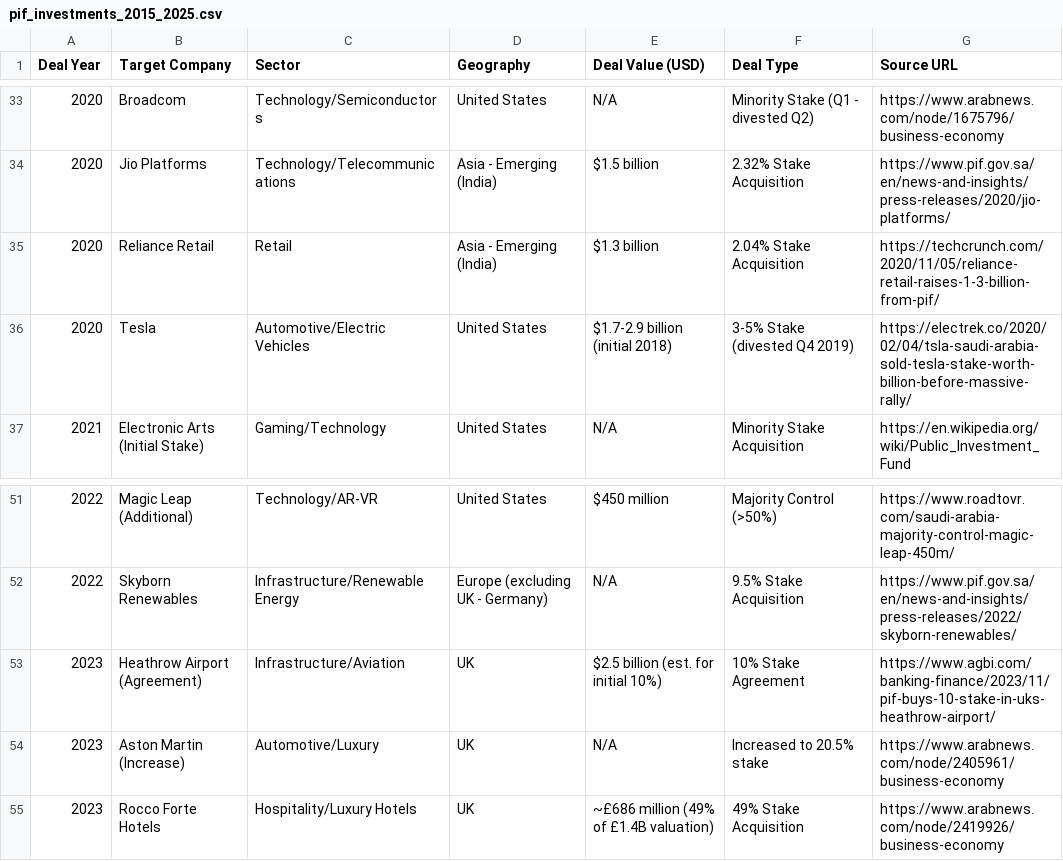
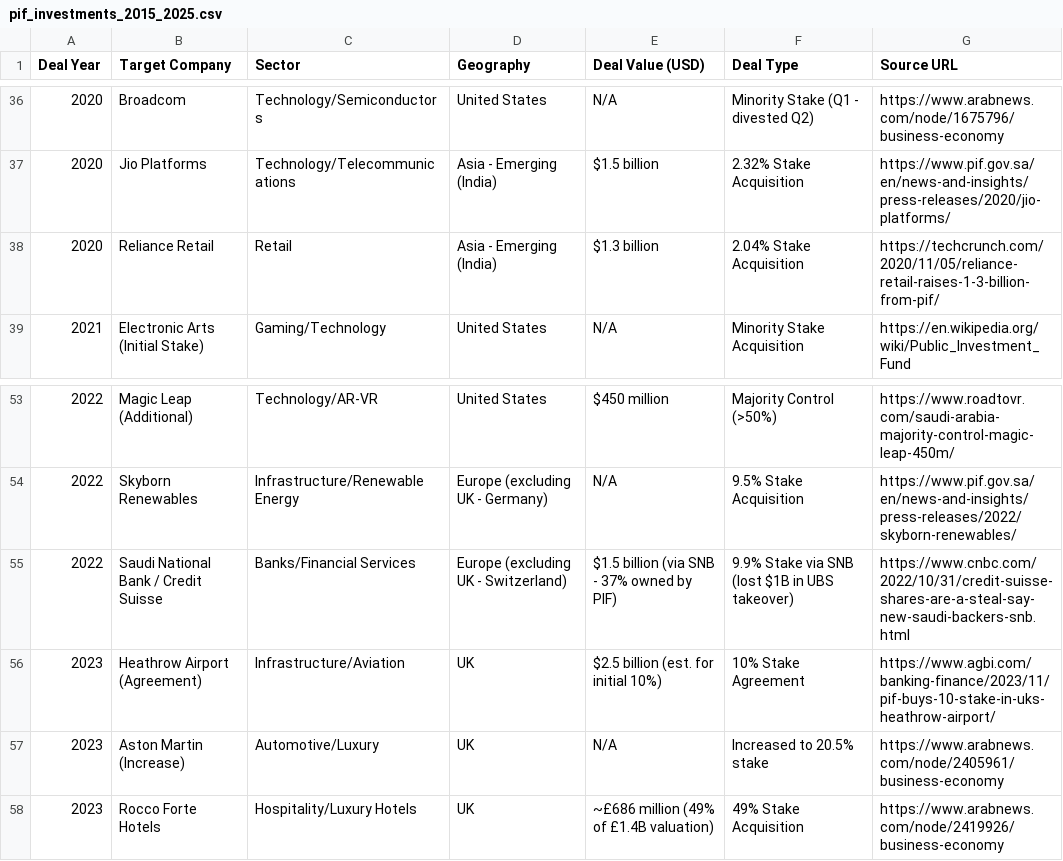
Before and after one commit to dilaraj67/my_first_project, a CSV file: pif_investments_2015_2025.csv, drawn as a sheet; only a part is shown, gaps mark what is left out; the diff covers the shown part only.

```diff
--- a/pif_investments_2015_2025.csv
+++ b/pif_investments_2015_2025.csv
@@ -35,3 +38,2 @@ Deal Year,Target Company,Sector,Geography,Deal Value (USD),Deal Type,Source URL
 2020,Reliance Retail,Retail,Asia - Emerging (India),$1.3 billion,2.04% Stake Acquisition,https://techcrunch.com/2020/11/05/reliance-retail-raises-1-3-billion-from-pif/
-2020,Tesla,Automotive/Electric Vehicles,United States,$1.7-2.9 billion (initial 2018),3-5% Stake (divested Q4 2019),https://electrek.co/2020/02/04/tsla-saudi-arabia-sold-tesla-stake-worth-billion-before-massive-rally/
 2021,Electronic Arts (Initial Stake),Gaming/Technology,United States,N/A,Minority Stake Acquisition,https://en.wikipedia.org/wiki/Public_Investment_Fund
@@ -52,2 +54,3 @@ Deal Year,Target Company,Sector,Geography,Deal Value (USD),Deal Type,Source URL
 2022,Skyborn Renewables,Infrastructure/Renewable Energy,Europe (excluding UK - Germany),N/A,9.5% Stake Acquisition,https://www.pif.gov.sa/en/news-and-insights/press-releases/2022/skyborn-renewables/
+2022,Saudi National Bank / Credit Suisse,Banks/Financial Services,Europe (excluding UK - Switzerland),$1.5 billion (via SNB - 37% owned by PIF),9.9% Stake via SNB (lost $1B in UBS takeover),https://www.cnbc.com/2022/10/31/credit-suisse-shares-are-a-steal-say-new-saudi-backers-snb.html
 2023,Heathrow Airport (Agreement),Infrastructure/Aviation,UK,$2.5 billion (est. for initial 10%),10% Stake Agreement,https://www.agbi.com/banking-finance/2023/11/pif-buys-10-stake-in-uks-heathrow-airport/
```
Also changed, not shown: 15 added rows elsewhere in this file.
